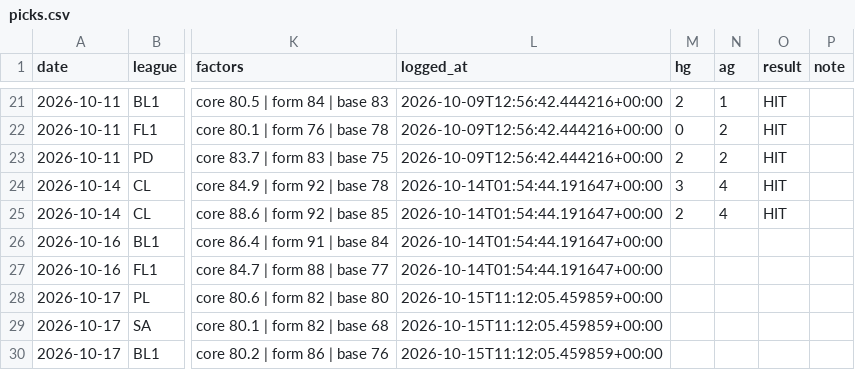
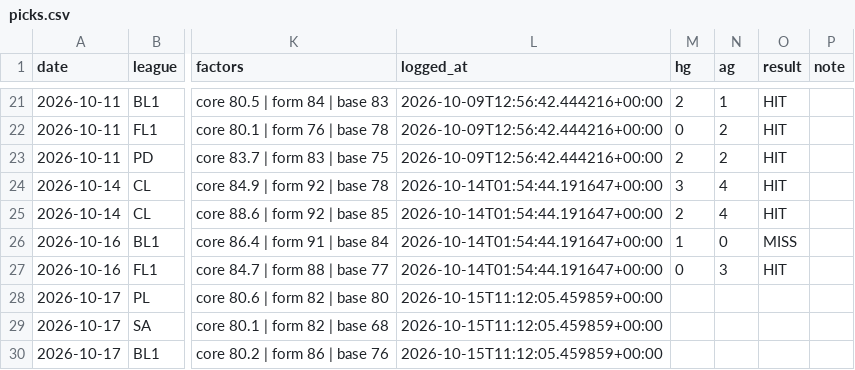
Before and after one commit to AgainBuilds/BARBADOX-MODEL, a CSV file: picks.csv, drawn as a sheet; only a part is shown, gaps mark what is left out; the diff names each change by its address in the sheet, - before the commit and + after, or states it on an @@ line.

```diff
--- a/picks.csv
+++ b/picks.csv
-M26 (hg): (empty)
+M26 (hg): 1
-N26 (ag): (empty)
+N26 (ag): 0
-O26 (result): (empty)
+O26 (result): MISS
-M27 (hg): (empty)
+M27 (hg): 0
-N27 (ag): (empty)
+N27 (ag): 3
-O27 (result): (empty)
+O27 (result): HIT
```
Also changed, not shown: 1 other file.
